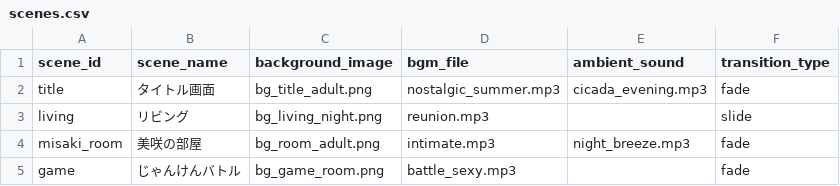
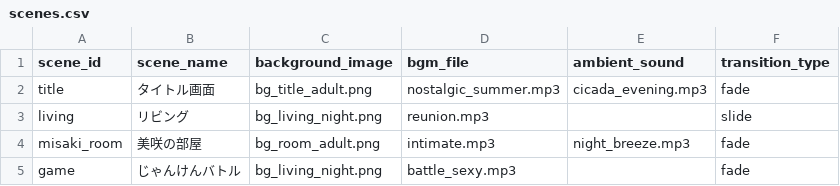
Before and after one commit to ayato-pg/futari-no-himitsu-yakyuken, a CSV file: assets/data/csv/scenes.csv, drawn as a sheet.

```diff
--- a/assets/data/csv/scenes.csv
+++ b/assets/data/csv/scenes.csv
@@ -4,2 +4,2 @@ living,リビング,bg_living_night.png,reunion.mp3,,slide
 misaki_room,美咲の部屋,bg_room_adult.png,intimate.mp3,night_breeze.mp3,fade
-game,じゃんけんバトル,bg_game_room.png,battle_sexy.mp3,,fade
+game,じゃんけんバトル,bg_living_night.png,battle_sexy.mp3,,fade
```
Also changed, not shown: 2 other files.
